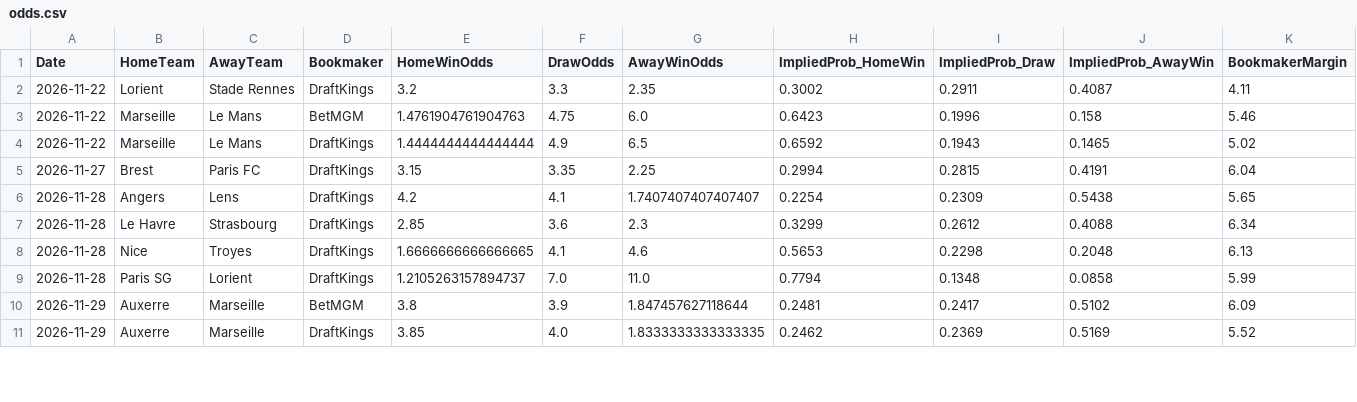
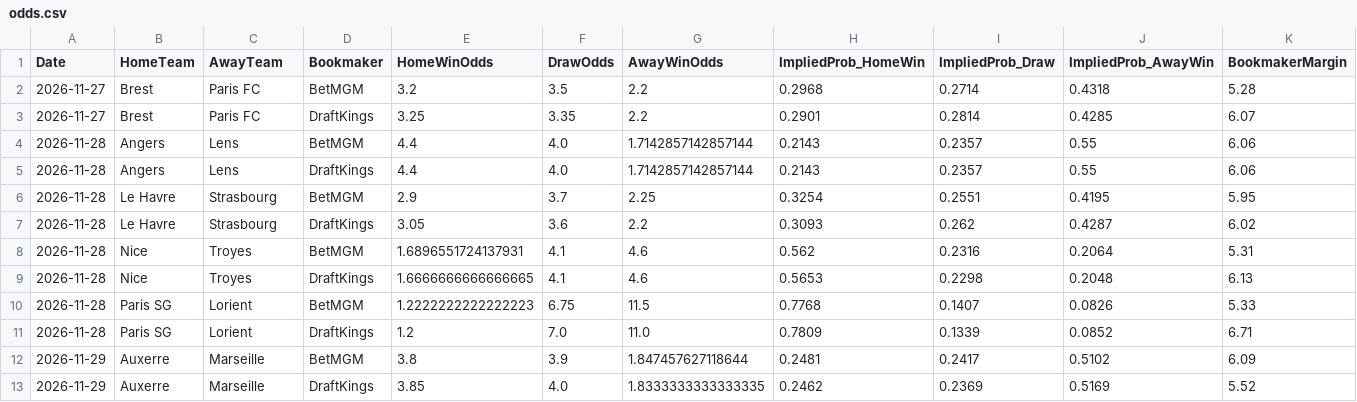
Before and after one commit to gmalbert/ligue-1, a CSV file: data_files/raw/odds.csv, drawn as a sheet; only a part is shown; the diff covers the shown part only.

```diff
--- a/data_files/raw/odds.csv
+++ b/data_files/raw/odds.csv
@@ -1,10 +1,12 @@
 Date,HomeTeam,AwayTeam,Bookmaker,HomeWinOdds,DrawOdds,AwayWinOdds,ImpliedProb_HomeWin,ImpliedProb_Draw,ImpliedProb_AwayWin,BookmakerMargin
-2026-11-22,Lorient,Stade Rennes,DraftKings,3.2,3.3,2.35,0.3002,0.2911,0.4087,4.11
-2026-11-22,Marseille,Le Mans,BetMGM,1.4761904761904763,4.75,6.0,0.6423,0.1996,0.158,5.46
-2026-11-22,Marseille,Le Mans,DraftKings,1.4444444444444444,4.9,6.5,0.6592,0.1943,0.1465,5.02
-2026-11-27,Brest,Paris FC,DraftKings,3.15,3.35,2.25,0.2994,0.2815,0.4191,6.04
-2026-11-28,Angers,Lens,DraftKings,4.2,4.1,1.7407407407407407,0.2254,0.2309,0.5438,5.65
-2026-11-28,Le Havre,Strasbourg,DraftKings,2.85,3.6,2.3,0.3299,0.2612,0.4088,6.34
+2026-11-27,Brest,Paris FC,BetMGM,3.2,3.5,2.2,0.2968,0.2714,0.4318,5.28
+2026-11-27,Brest,Paris FC,DraftKings,3.25,3.35,2.2,0.2901,0.2814,0.4285,6.07
+2026-11-28,Angers,Lens,BetMGM,4.4,4.0,1.7142857142857144,0.2143,0.2357,0.55,6.06
+2026-11-28,Angers,Lens,DraftKings,4.4,4.0,1.7142857142857144,0.2143,0.2357,0.55,6.06
+2026-11-28,Le Havre,Strasbourg,BetMGM,2.9,3.7,2.25,0.3254,0.2551,0.4195,5.95
+2026-11-28,Le Havre,Strasbourg,DraftKings,3.05,3.6,2.2,0.3093,0.262,0.4287,6.02
+2026-11-28,Nice,Troyes,BetMGM,1.6896551724137931,4.1,4.6,0.562,0.2316,0.2064,5.31
 2026-11-28,Nice,Troyes,DraftKings,1.6666666666666665,4.1,4.6,0.5653,0.2298,0.2048,6.13
-2026-11-28,Paris SG,Lorient,DraftKings,1.2105263157894737,7.0,11.0,0.7794,0.1348,0.0858,5.99
+2026-11-28,Paris SG,Lorient,BetMGM,1.2222222222222223,6.75,11.5,0.7768,0.1407,0.0826,5.33
+2026-11-28,Paris SG,Lorient,DraftKings,1.2,7.0,11.0,0.7809,0.1339,0.0852,6.71
 2026-11-29,Auxerre,Marseille,BetMGM,3.8,3.9,1.847457627118644,0.2481,0.2417,0.5102,6.09
```
Also changed, not shown: 2 added rows and 20 edited cells elsewhere in this file, data_files/model_features/market_features.csv, data_files/predictions_log.csv, 12 other files.
